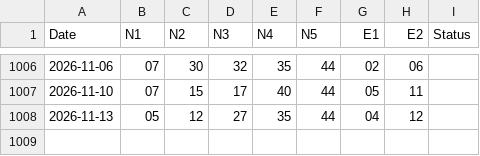
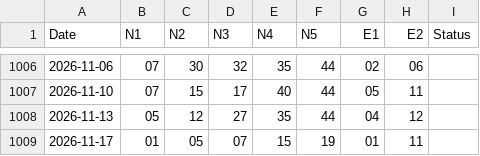
Before and after one commit to makiss1956/Markos-Kapsalos-Classic-Lottery-Analysis-, a CSV file: data/eurojackpot_raw_history.csv, drawn as a sheet; only a part is shown, gaps mark what is left out.

```diff
--- a/data/eurojackpot_raw_history.csv
+++ b/data/eurojackpot_raw_history.csv
@@ -1008 +1008,2 @@ Date;N1;N2;N3;N4;N5;E1;E2;Status
 2026-11-13;05;12;27;35;44;04;12;
+2026-11-17;01;05;07;15;19;01;11;
```
